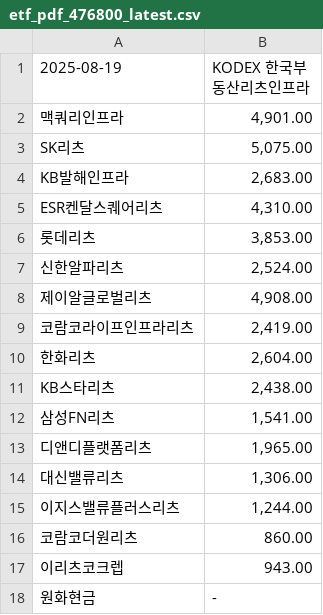
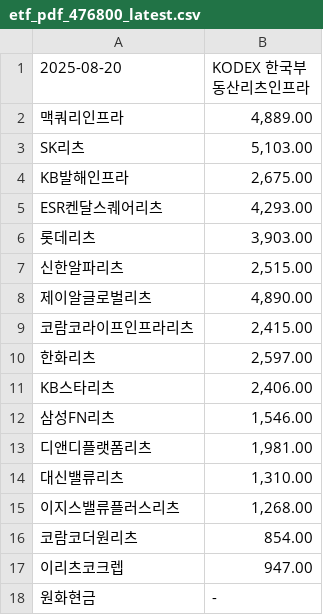
Before and after one commit to gunhoon/etf-reits, a CSV file: etf_pdf_476800_latest.csv, drawn as a sheet.

```diff
--- a/etf_pdf_476800_latest.csv
+++ b/etf_pdf_476800_latest.csv
@@ -1,18 +1,18 @@
-2025-08-19,KODEX 한국부동산리츠인프라
-맥쿼리인프라,"4,901.00"
-SK리츠,"5,075.00"
-KB발해인프라,"2,683.00"
-ESR켄달스퀘어리츠,"4,310.00"
-롯데리츠,"3,853.00"
-신한알파리츠,"2,524.00"
-제이알글로벌리츠,"4,908.00"
-코람코라이프인프라리츠,"2,419.00"
-한화리츠,"2,604.00"
-KB스타리츠,"2,438.00"
-삼성FN리츠,"1,541.00"
-디앤디플랫폼리츠,"1,965.00"
-대신밸류리츠,"1,306.00"
-이지스밸류플러스리츠,"1,244.00"
-코람코더원리츠,860.00
-이리츠코크렙,943.00
+2025-08-20,KODEX 한국부동산리츠인프라
+맥쿼리인프라,"4,889.00"
+SK리츠,"5,103.00"
+KB발해인프라,"2,675.00"
+ESR켄달스퀘어리츠,"4,293.00"
+롯데리츠,"3,903.00"
+신한알파리츠,"2,515.00"
+제이알글로벌리츠,"4,890.00"
+코람코라이프인프라리츠,"2,415.00"
+한화리츠,"2,597.00"
+KB스타리츠,"2,406.00"
+삼성FN리츠,"1,546.00"
+디앤디플랫폼리츠,"1,981.00"
+대신밸류리츠,"1,310.00"
+이지스밸류플러스리츠,"1,268.00"
+코람코더원리츠,854.00
+이리츠코크렙,947.00
 원화현금,-
```
Also changed, not shown: etf_pdf_0086B0_latest.csv, etf_pdf_329200_latest.csv, 2 other files.
